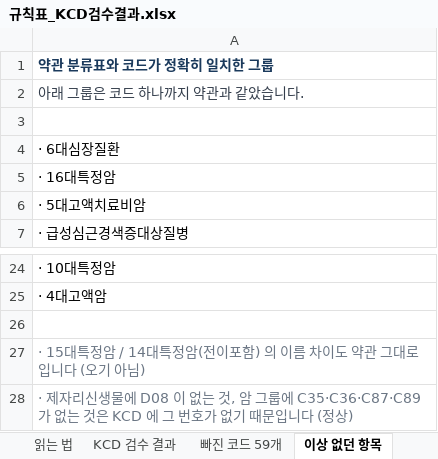
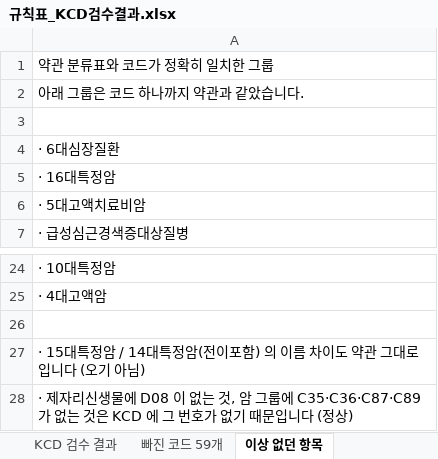
Before and after one commit to hunx11-sys/MeAI, an Excel workbook: dist/규칙표_KCD검수결과.xlsx, sheet 이상 없던 항목, drawn as a sheet; only a part is shown, gaps mark what is left out; values as stored, in another font and other column widths than the file's, no borders; the diff names each change by its address in the sheet, - before the commit and + after, or states it on an @@ line.

```diff
--- a/dist/규칙표_KCD검수결과.xlsx (sheet 이상 없던 항목)
+++ b/dist/규칙표_KCD검수결과.xlsx (sheet 이상 없던 항목)
@@ A1 bold: on → off, text colour: #1B3A5C → black @@
-A2 text colour: #333D4B
+A2 text colour: black
-A27:A28 text colour: #6B7684
+A27:A28 text colour: black
```
Also changed, not shown: sheet KCD 검수 결과, sheet 빠진 코드 59개, sheet 2차 검수 · 검사비 항목, sheet 읽는 법, other sheet tabs, 1 other file.
